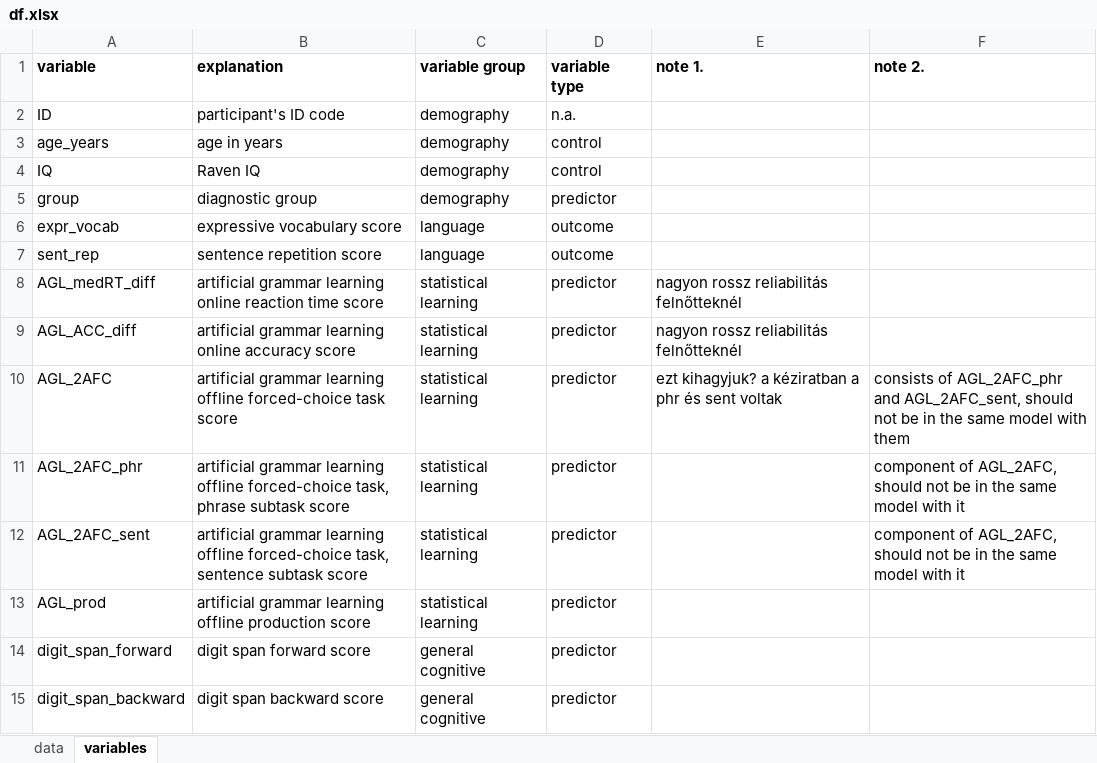
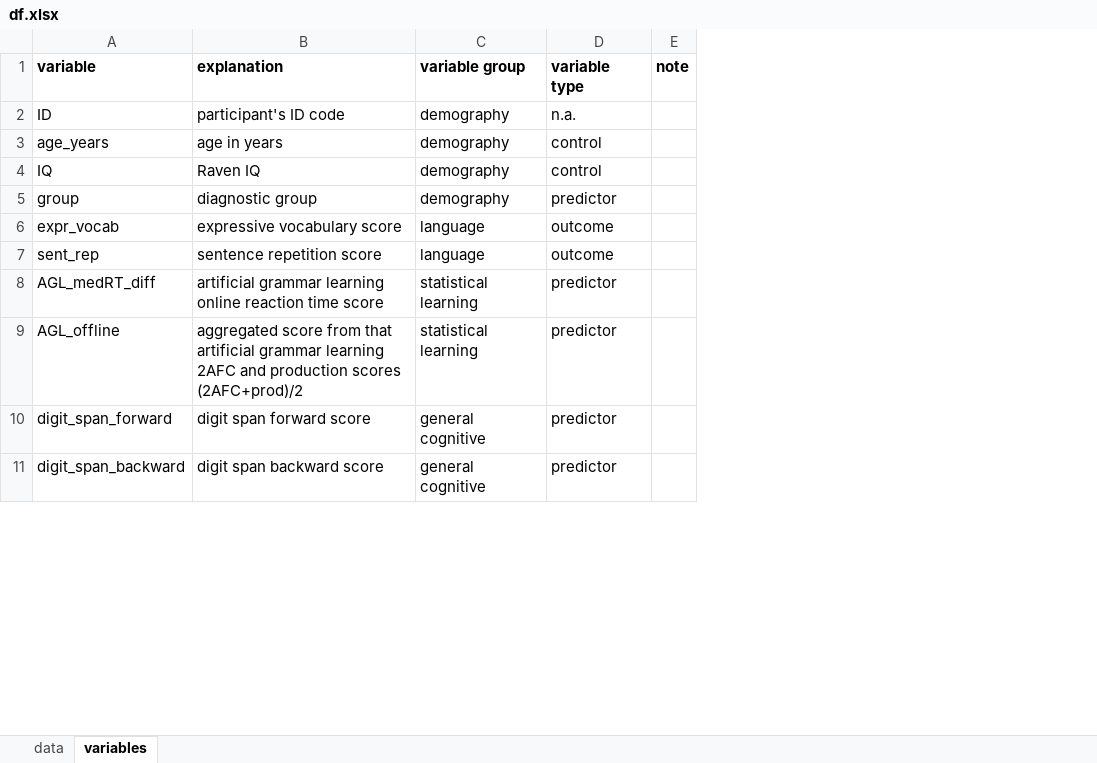
Before and after one commit to krisztinasara/developmental_disorders_SL, an Excel workbook: data/df.xlsx, sheet variables, drawn as a sheet; only a part is shown; values as stored, in another font and other column widths than the file's, no borders; removed rows and columns are numbered as before the commit, all else as after; the diff covers the shown part only; the diff names each change by its address in the sheet, - before the commit and + after, or states it on an @@ line.

Commit message:
update df.xlsx

```diff
--- a/data/df.xlsx (sheet variables)
+++ b/data/df.xlsx (sheet variables)
-column E (note 1.), rows 8-9: nagyon rossz reliabilitás felnőtteknél | nagyon rossz reliabilitás felnőtteknél
-column F (note 2.), empty
+column E (note), empty
-A9 (variable): AGL_ACC_diff
+A9 (variable): AGL_offline
-B9 (explanation): artificial grammar learning online accuracy score
+B9 (explanation): aggregated score from that artificial grammar learning 2AFC and production scores (2AFC+prod)/2
-row 10: AGL_2AFC | artificial grammar learning offline forced-choice task score | statistical learning | predictor | ezt kihagyjuk? a kéziratban a phr és sent voltak | consists of AGL_2AFC_phr and AGL_2AFC_sent, should not be in the same model with them
-row 11: AGL_2AFC_phr | artificial grammar learning offline forced-choice task, phrase subtask score | statistical learning | predictor |  | component of AGL_2AFC, should not be in the same model with it
-row 12: AGL_2AFC_sent | artificial grammar learning offline forced-choice task, sentence subtask score | statistical learning | predictor |  | component of AGL_2AFC, should not be in the same model with it
-row 13: AGL_prod | artificial grammar learning offline production score | statistical learning | predictor
```
Also changed, not shown: 10 removed rows elsewhere in this sheet, sheet data.
